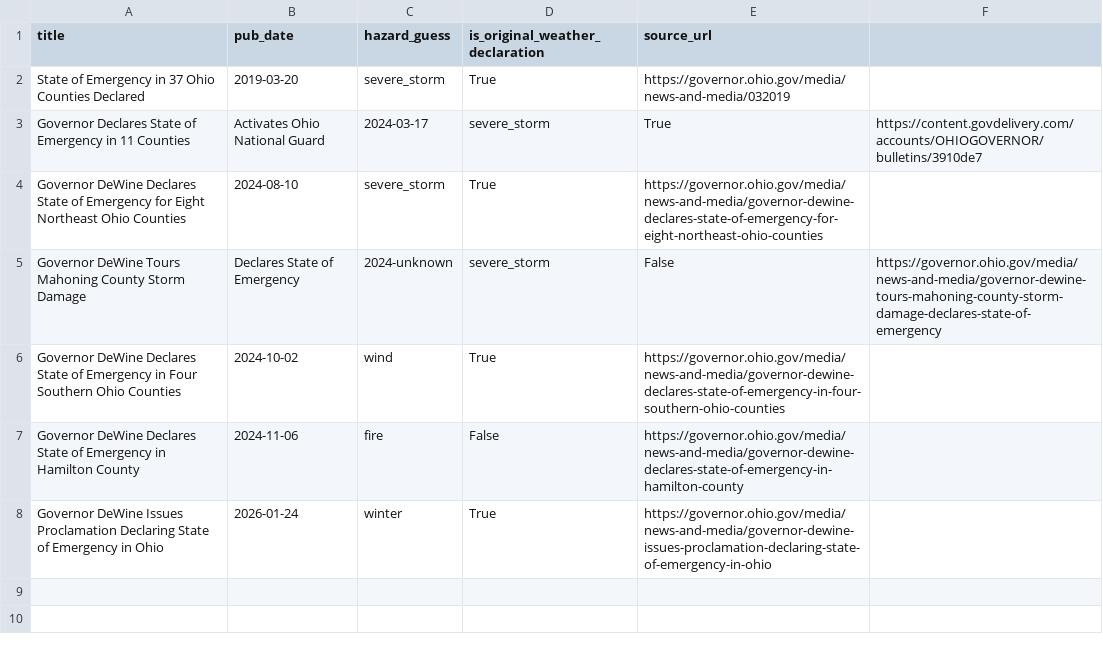
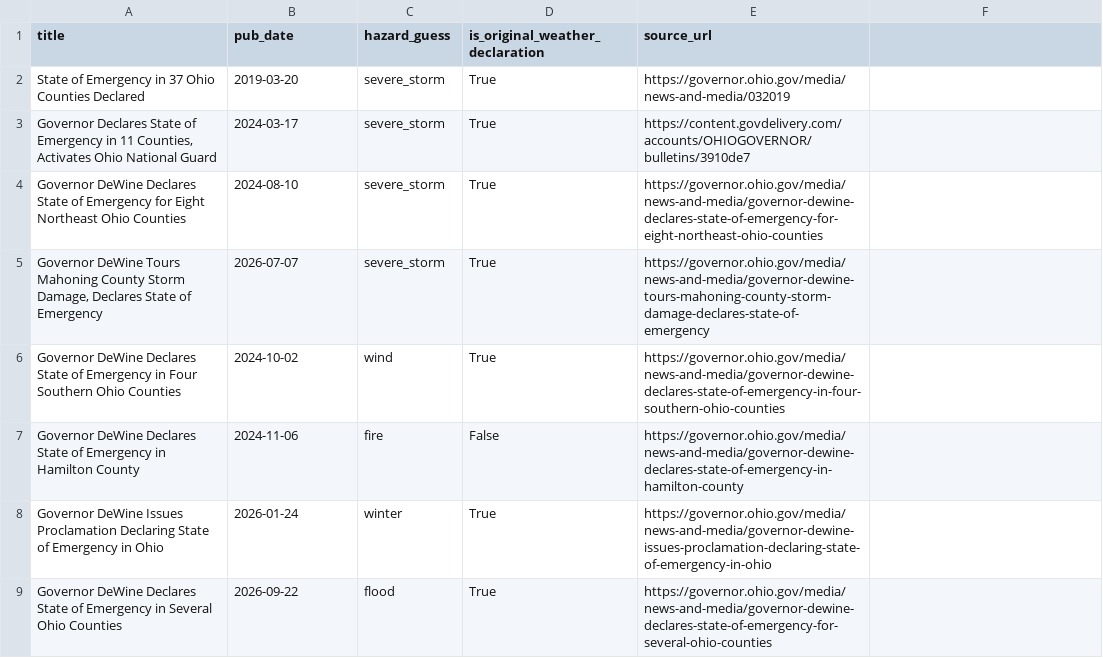
Before and after one commit to Phenom1881/disaster-data, a CSV file: plus/ohio/oh_emergency_actions_all.csv, drawn as a sheet; removed rows and columns are numbered as before the commit, all else as after; the diff names each change by its address in the sheet, - before the commit and + after, or states it on an @@ line.

```diff
--- a/plus/ohio/oh_emergency_actions_all.csv
+++ b/plus/ohio/oh_emergency_actions_all.csv
-row 3: Governor Declares State of Emergency in 11 Counties | Activates Ohio National Guard | 2024-03-17 | severe_storm | True | https://content.govdelivery.com/accounts/OHIOGOVERNOR/bulletins/3910de7
+row 3: Governor Declares State of Emergency in 11 Counties, Activates Ohio National Guard | 2024-03-17 | severe_storm | True | https://content.govdelivery.com/accounts/OHIOGOVERNOR/bulletins/3910de7
-row 5: Governor DeWine Tours Mahoning County Storm Damage | Declares State of Emergency | 2024-unknown | severe_storm | False | https://governor.ohio.gov/media/news-and-media/governor-dewine-tours-mahoning-county-storm-damage-declares-state-of-emergency
+row 5: Governor DeWine Tours Mahoning County Storm Damage, Declares State of Emergency | 2026-07-07 | severe_storm | True | https://governor.ohio.gov/media/news-and-media/governor-dewine-tours-mahoning-county-storm-damage-declares-state-of-emergency
+row 9: Governor DeWine Declares State of Emergency in Several Ohio Counties | 2026-09-22 | flood | True | https://governor.ohio.gov/media/news-and-media/governor-dewine-declares-state-of-emergency-for-several-ohio-counties
```
Also changed, not shown: plus/montana/hazard_overrides.csv, plus/ohio/declarations_for_join.csv, 12 other files.
